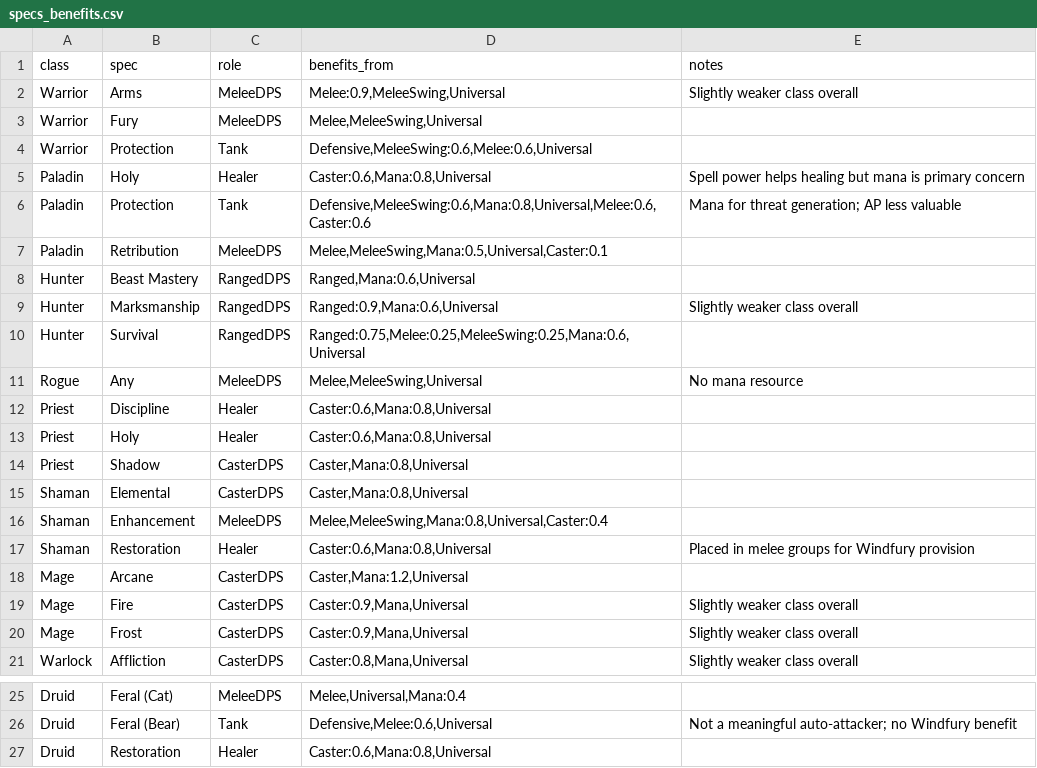
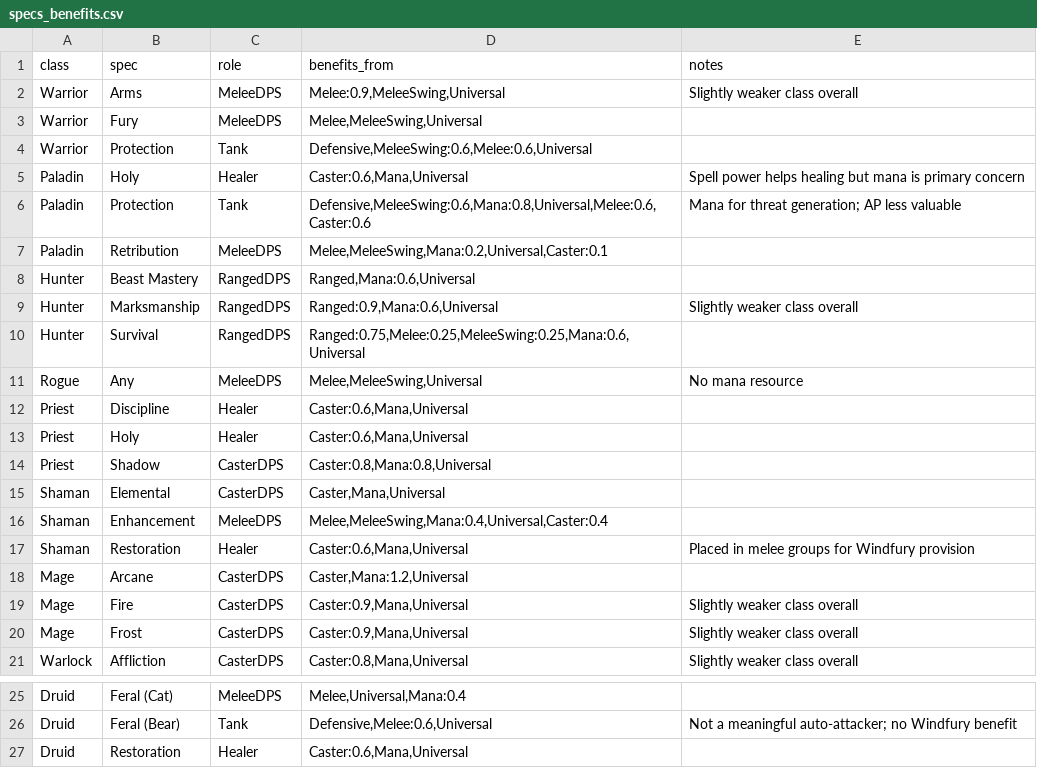
Before and after one commit to tikzyy/TBCRaidCompositionHelper, a CSV file: Backend/Data/specs_benefits.csv, drawn as a sheet; only a part is shown, gaps mark what is left out.

```diff
--- a/Backend/Data/specs_benefits.csv
+++ b/Backend/Data/specs_benefits.csv
@@ -4,5 +4,5 @@ Warrior,Fury,MeleeDPS,"Melee,MeleeSwing,Universal",
 Warrior,Protection,Tank,"Defensive,MeleeSwing:0.6,Melee:0.6,Universal",
-Paladin,Holy,Healer,"Caster:0.6,Mana:0.8,Universal",Spell power helps healing but mana is primary concern
+Paladin,Holy,Healer,"Caster:0.6,Mana,Universal",Spell power helps healing but mana is primary concern
 Paladin,Protection,Tank,"Defensive,MeleeSwing:0.6,Mana:0.8,Universal,Melee:0.6,Caster:0.6",Mana for threat generation; AP less valuable
-Paladin,Retribution,MeleeDPS,"Melee,MeleeSwing,Mana:0.5,Universal,Caster:0.1",
+Paladin,Retribution,MeleeDPS,"Melee,MeleeSwing,Mana:0.2,Universal,Caster:0.1",
 Hunter,Beast Mastery,RangedDPS,"Ranged,Mana:0.6,Universal",
@@ -11,8 +11,8 @@ Hunter,Survival,RangedDPS,"Ranged:0.75,Melee:0.25,MeleeSwing:0.25,Mana:0.6,Unive
 Rogue,Any,MeleeDPS,"Melee,MeleeSwing,Universal",No mana resource
-Priest,Discipline,Healer,"Caster:0.6,Mana:0.8,Universal",
-Priest,Holy,Healer,"Caster:0.6,Mana:0.8,Universal",
-Priest,Shadow,CasterDPS,"Caster,Mana:0.8,Universal",
-Shaman,Elemental,CasterDPS,"Caster,Mana:0.8,Universal",
-Shaman,Enhancement,MeleeDPS,"Melee,MeleeSwing,Mana:0.8,Universal,Caster:0.4",
-Shaman,Restoration,Healer,"Caster:0.6,Mana:0.8,Universal",Placed in melee groups for Windfury provision
+Priest,Discipline,Healer,"Caster:0.6,Mana,Universal",
+Priest,Holy,Healer,"Caster:0.6,Mana,Universal",
+Priest,Shadow,CasterDPS,"Caster:0.8,Mana:0.8,Universal",
+Shaman,Elemental,CasterDPS,"Caster,Mana,Universal",
+Shaman,Enhancement,MeleeDPS,"Melee,MeleeSwing,Mana:0.4,Universal,Caster:0.4",
+Shaman,Restoration,Healer,"Caster:0.6,Mana,Universal",Placed in melee groups for Windfury provision
 Mage,Arcane,CasterDPS,"Caster,Mana:1.2,Universal",
@@ -26,2 +26,2 @@ Druid,Feral (Cat),MeleeDPS,"Melee,Universal,Mana:0.4",
 Druid,Feral (Bear),Tank,"Defensive,Melee:0.6,Universal",Not a meaningful auto-attacker; no Windfury benefit
-Druid,Restoration,Healer,"Caster:0.6,Mana:0.8,Universal",
+Druid,Restoration,Healer,"Caster:0.6,Mana,Universal",
```
Also changed, not shown: Backend/Data/provided_buffs.csv, 2 other files.
